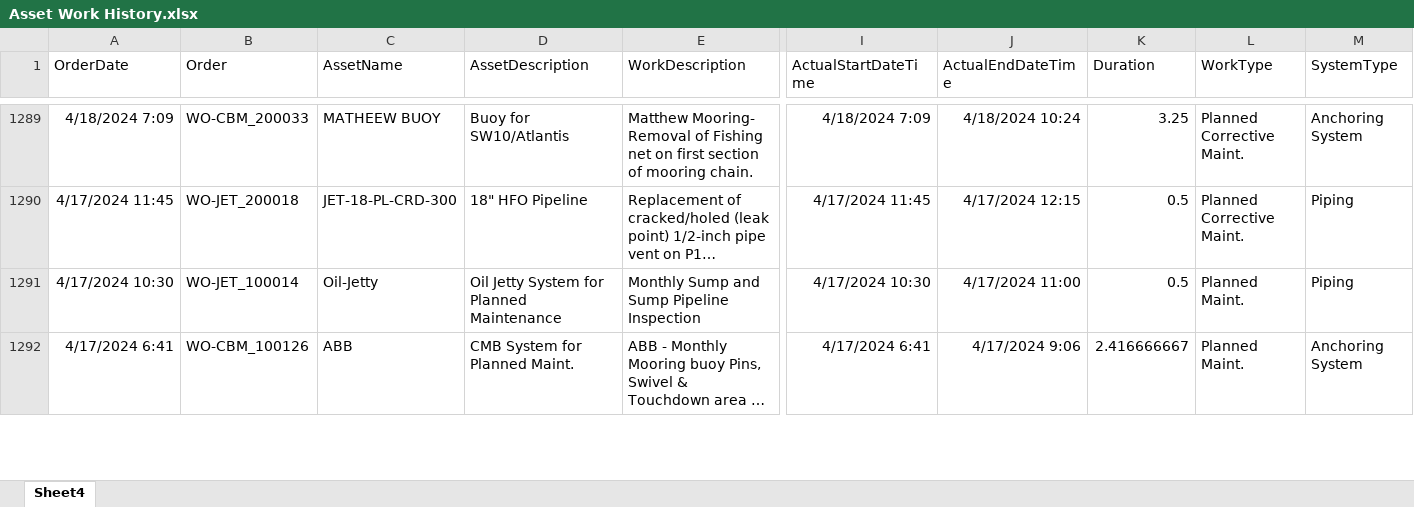
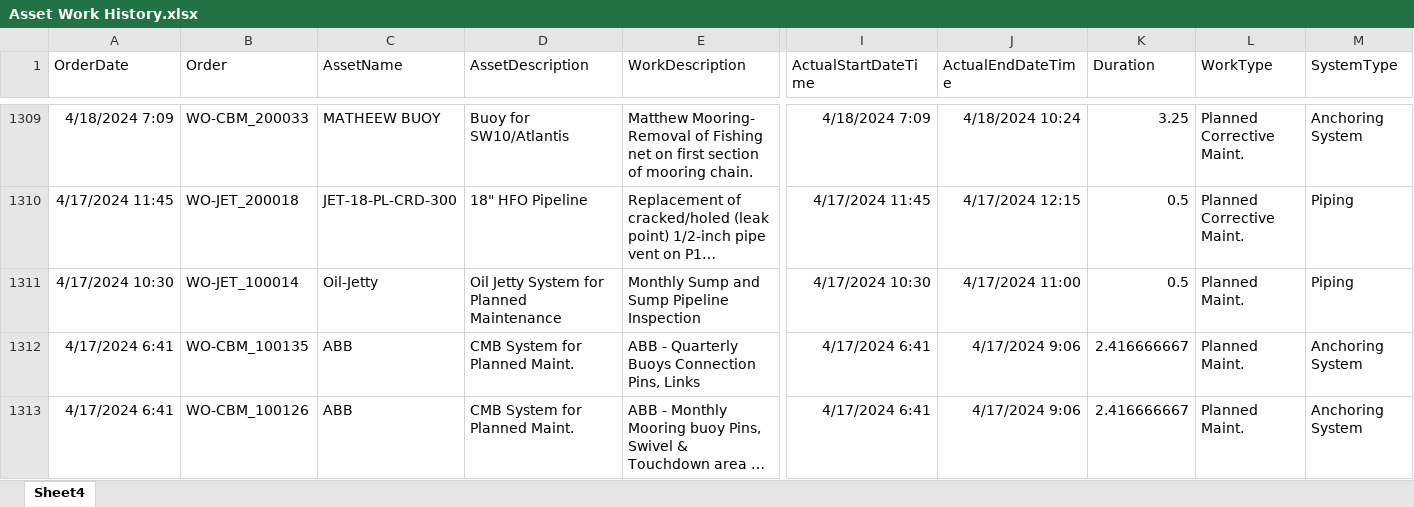
Before and after one commit to Roskobby/maintenance_dashboard, an Excel workbook: Asset Work History.xlsx, sheet Sheet4, drawn as a sheet; only a part is shown, gaps mark what is left out; long unchanged cells end in …; values as stored, in another font and other column widths than the file's, no borders; table styles not drawn; rows hold the shown columns only; the diff covers the shown part only; the diff names each change by its address in the sheet, - before the commit and + after, or states it on an @@ line.

```diff
--- a/Asset Work History.xlsx (sheet Sheet4)
+++ b/Asset Work History.xlsx (sheet Sheet4)
+row 1312: 4/17/2024 6:41 | WO-CBM_100135 | ABB | CMB System for Planned Maint. | ABB - Quarterly Buoys Connection Pins, Links | 4/17/2024 6:41 | 4/17/2024 9:06 | 2.416666667 | Planned Maint. | Anchoring System
```
Also changed, not shown: 20 added rows, 1 removed row and 7 edited cells elsewhere in this sheet, 1 other file.
